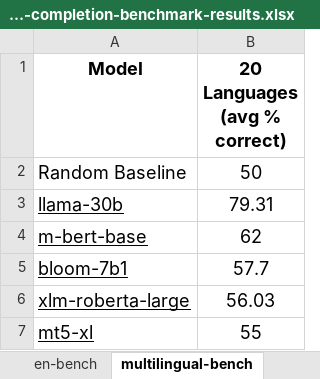
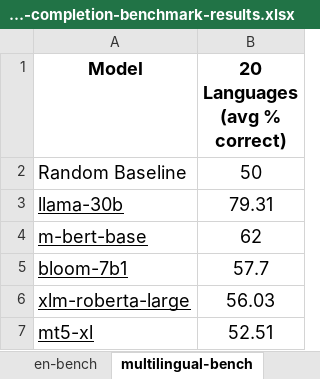
Before and after one commit to daniel-furman/polyglot-or-not, an Excel workbook: notebooks/viz/assets/fact-completion-benchmark-results.xlsx, sheet multilingual-bench, drawn as a sheet; values as stored, in another font and other column widths than the file's, no borders; charts and pictures not drawn; the diff names each change by its address in the sheet, - before the commit and + after, or states it on an @@ line.

```diff
--- a/notebooks/viz/assets/fact-completion-benchmark-results.xlsx (sheet multilingual-bench)
+++ b/notebooks/viz/assets/fact-completion-benchmark-results.xlsx (sheet multilingual-bench)
-B7 (20 Languages (avg % correct)): 55
+B7 (20 Languages (avg % correct)): 52.51
```
Also changed, not shown: sheet llama, sheet averages, other sheet tabs, charts or pictures, 27 other files.
